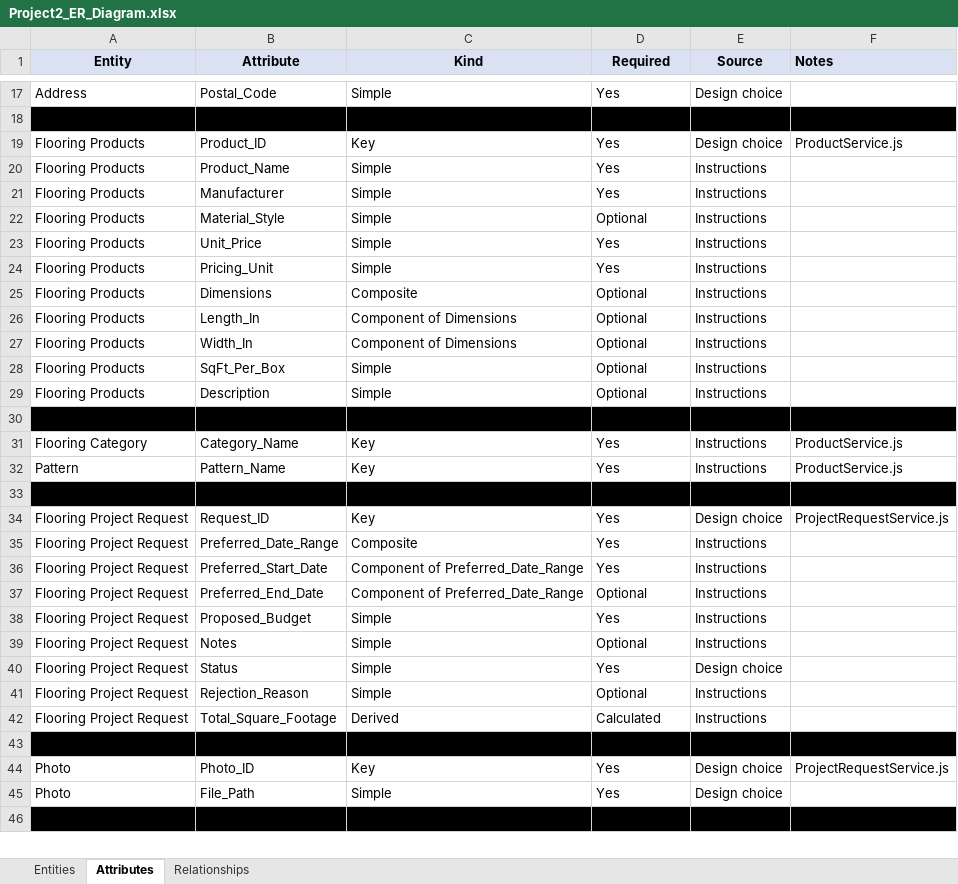
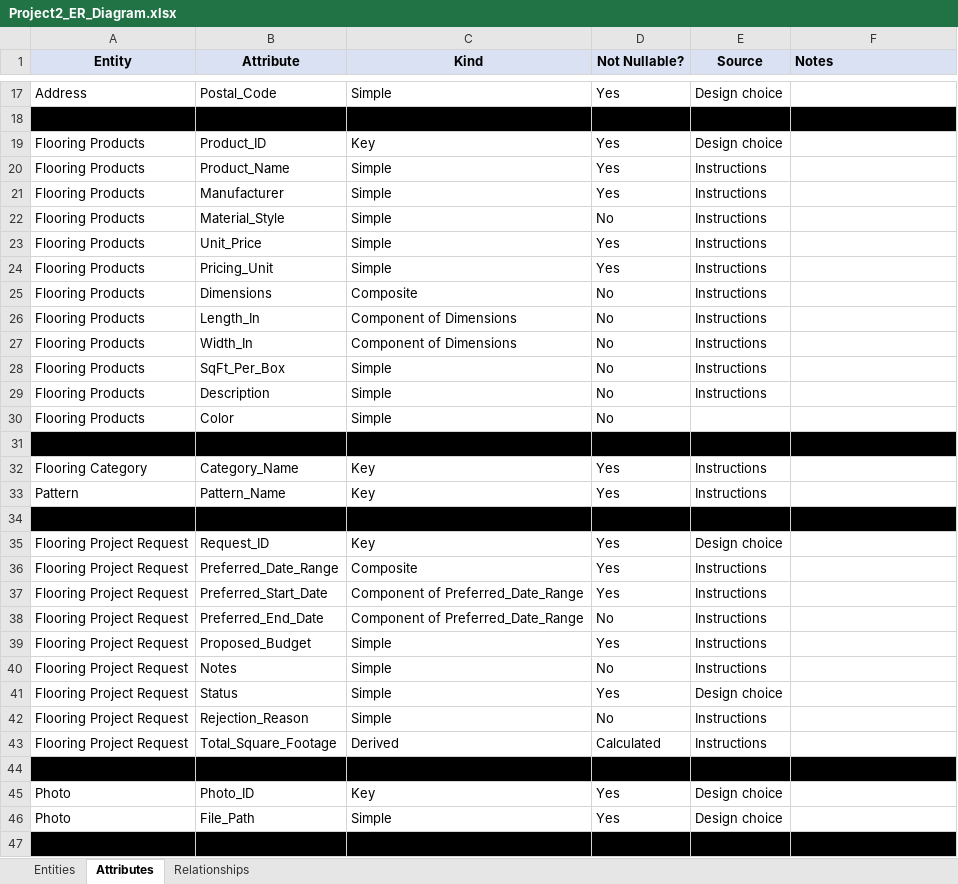
Before and after one commit to MTR4047/database_javascript, an Excel workbook: project2/Project2_ER_Diagram.xlsx, sheet Attributes, drawn as a sheet; only a part is shown, gaps mark what is left out; values as stored, in another font and other column widths than the file's, no borders; addresses are those after the commit; the diff covers the shown part only; the diff names each change by its address in the sheet, - before the commit and + after, or states it on an @@ line.

```diff
--- a/project2/Project2_ER_Diagram.xlsx (sheet Attributes)
+++ b/project2/Project2_ER_Diagram.xlsx (sheet Attributes)
-D1: Required
+D1: Not Nullable?
-F19 (Notes): ProductService.js
+F19 (Notes): (empty)
-D22 (Not Nullable?): Optional
+D22 (Not Nullable?): No
-D25:D29 (Not Nullable?): Optional
+D25:D29 (Not Nullable?): No
+row 30: Flooring Products | Color | Simple | No
-F32:F33 (Notes): ProductService.js
+F32:F33 (Notes): (empty)
-F35 (Notes): ProjectRequestService.js
+F35 (Notes): (empty)
-D38 (Not Nullable?): Optional
+D38 (Not Nullable?): No
-D40 (Not Nullable?): Optional
+D40 (Not Nullable?): No
-D42 (Not Nullable?): Optional
+D42 (Not Nullable?): No
-F45 (Notes): ProjectRequestService.js
+F45 (Notes): (empty)
```
Also changed, not shown: 19 edited cells elsewhere in this sheet, sheet Entities, sheet Relationships, 1 other file.
